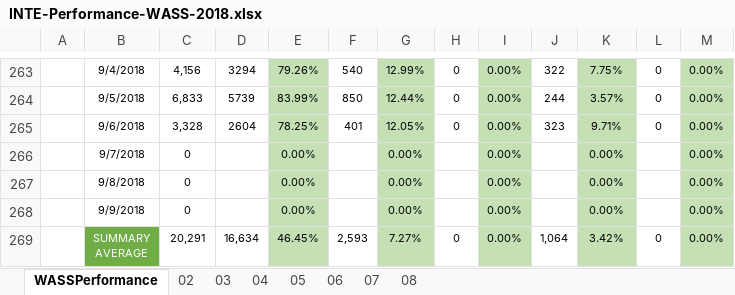
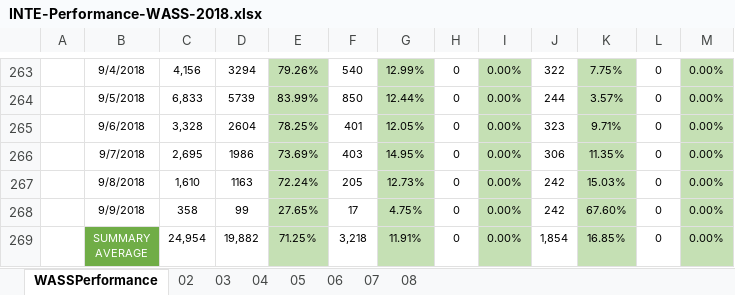
Before and after one commit to jesuslz/ASAP, an Excel workbook: INTE-Performance-WASS-2018.xlsx, sheet WASSPerformance, drawn as a sheet; only a part is shown, gaps mark what is left out; values as stored, in another font and other column widths than the file's, no borders; charts and pictures and table styles not drawn; the diff covers the shown part only; the diff names each change by its address in the sheet, - before the commit and + after, or states it on an @@ line.

```diff
--- a/INTE-Performance-WASS-2018.xlsx (sheet WASSPerformance)
+++ b/INTE-Performance-WASS-2018.xlsx (sheet WASSPerformance)
-C266: 0
+C266: 2,695
-D266: (empty)
+D266: 1986
-E266: 0.00%
+E266: 73.69%
-F266: (empty)
+F266: 403
-G266: 0.00%
+G266: 14.95%
-H266:H268: (empty)
+H266:H268: 0
-J266: (empty)
+J266: 306
-K266: 0.00%
+K266: 11.35%
-L266:L268: (empty)
+L266:L268: 0
-C267: 0
+C267: 1,610
-D267: (empty)
+D267: 1163
-E267: 0.00%
+E267: 72.24%
-F267: (empty)
+F267: 205
-G267: 0.00%
+G267: 12.73%
-J267:J268: (empty)
+J267:J268: 242
-K267: 0.00%
+K267: 15.03%
-C268: 0
+C268: 358
-D268: (empty)
+D268: 99
-E268: 0.00%
+E268: 27.65%
-F268: (empty)
+F268: 17
-G268: 0.00%
+G268: 4.75%
-K268: 0.00%
+K268: 67.60%
-C269: 20,291
+C269: 24,954
-D269: 16,634
+D269: 19,882
-E269: 46.45%
+E269: 71.25%
-F269: 2,593
+F269: 3,218
-G269: 7.27%
+G269: 11.91%
-J269: 1,064
+J269: 1,854
-K269: 3.42%
+K269: 16.85%
```
Also changed, not shown: 14 edited cells elsewhere in this sheet, charts or pictures, INTE-Performance-JAMU-2018.xlsx, ReporteSemanal/Condensado/FORMATO - Cable and Wireless - Barbados & Jamaica REPORTE AYO.xlsx, 16 other files.
